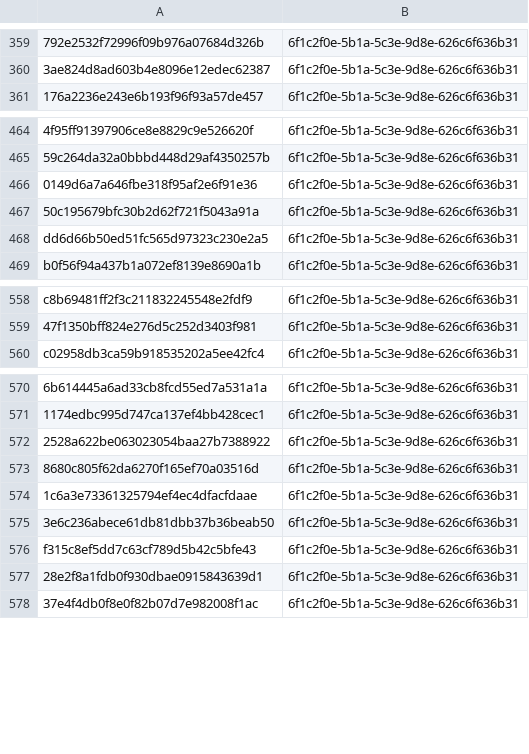
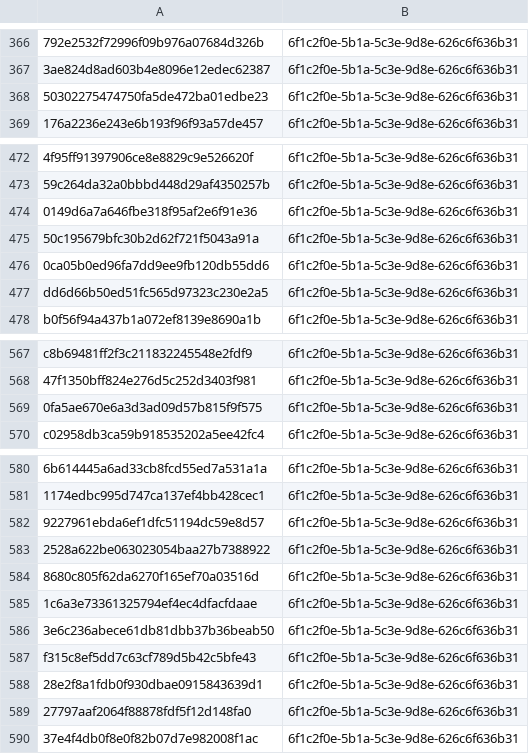
Before and after one commit to kotivahdit/blocklist, a CSV file: misp/hashes.csv, drawn as a sheet; only a part is shown, gaps mark what is left out; the diff covers the shown part only; the diff names each change by its address in the sheet, - before the commit and + after, or states it on an @@ line.

```diff
--- a/misp/hashes.csv
+++ b/misp/hashes.csv
+row 368: 50302275474750fa5de472ba01edbe23 | 6f1c2f0e-5b1a-5c3e-9d8e-626c6f636b31
+row 476: 0ca05b0ed96fa7dd9ee9fb120db55dd6 | 6f1c2f0e-5b1a-5c3e-9d8e-626c6f636b31
+row 569: 0fa5ae670e6a3d3ad09d57b815f9f575 | 6f1c2f0e-5b1a-5c3e-9d8e-626c6f636b31
+row 582: 9227961ebda6ef1dfc51194dc59e8d57 | 6f1c2f0e-5b1a-5c3e-9d8e-626c6f636b31
+row 589: 27797aaf2064f88878fdf5f12d148fa0 | 6f1c2f0e-5b1a-5c3e-9d8e-626c6f636b31
```
Also changed, not shown: 10 added rows elsewhere in this file, ipv4-all-7d.csv, 9 other files.
